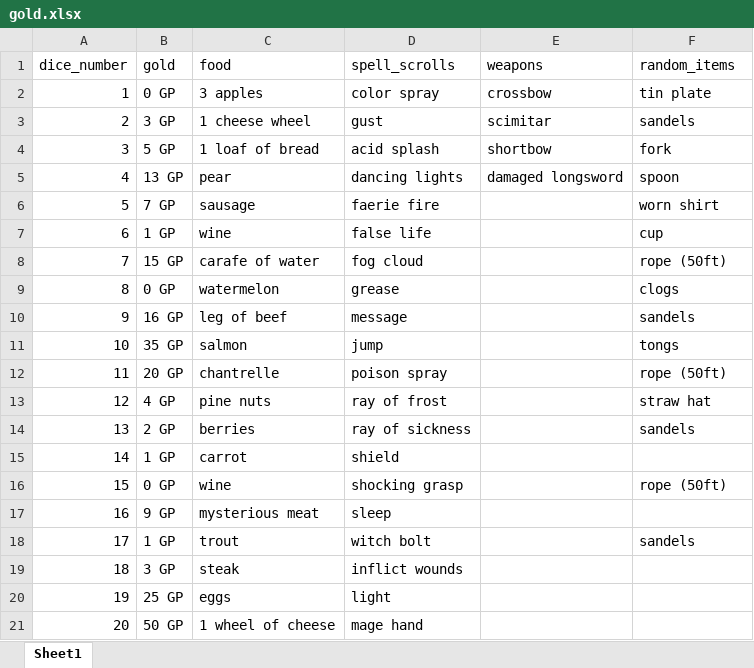
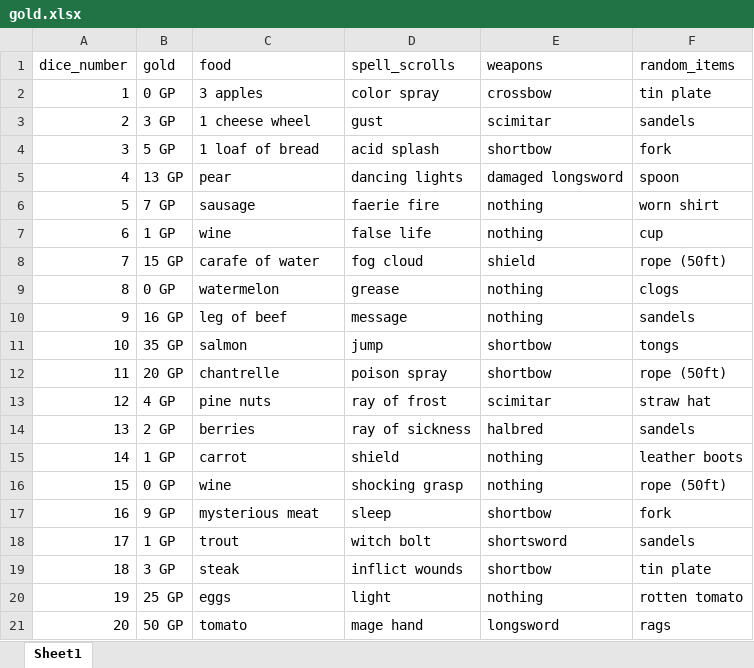
Before and after one commit to ampollom/DnDGenerator, an Excel workbook: gold.xlsx, sheet Sheet1, drawn as a sheet; values as stored, in another font and other column widths than the file's, no borders; the diff names each change by its address in the sheet, - before the commit and + after, or states it on an @@ line.

```diff
--- a/gold.xlsx (sheet Sheet1)
+++ b/gold.xlsx (sheet Sheet1)
-E6:E7 (weapons): (empty)
+E6:E7 (weapons): nothing
-E8 (weapons): (empty)
+E8 (weapons): shield
-E9:E10 (weapons): (empty)
+E9:E10 (weapons): nothing
-E11:E12 (weapons): (empty)
+E11:E12 (weapons): shortbow
-E13 (weapons): (empty)
+E13 (weapons): scimitar
-E14 (weapons): (empty)
+E14 (weapons): halbred
-E15:E16 (weapons): (empty)
+E15:E16 (weapons): nothing
-F15 (random_items): (empty)
+F15 (random_items): leather boots
-E17 (weapons): (empty)
+E17 (weapons): shortbow
-F17 (random_items): (empty)
+F17 (random_items): fork
-E18 (weapons): (empty)
+E18 (weapons): shortsword
-E19 (weapons): (empty)
+E19 (weapons): shortbow
-F19 (random_items): (empty)
+F19 (random_items): tin plate
-E20 (weapons): (empty)
+E20 (weapons): nothing
-F20 (random_items): (empty)
+F20 (random_items): rotten tomato
-C21 (food): 1 wheel of cheese
+C21 (food): tomato
-E21 (weapons): (empty)
+E21 (weapons): longsword
-F21 (random_items): (empty)
+F21 (random_items): rags
```
Also changed, not shown: 1 other file.
